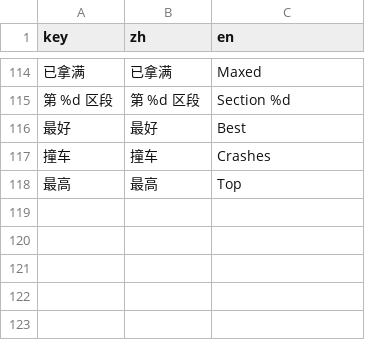
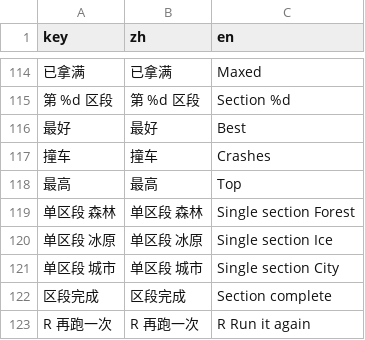
Before and after one commit to Instein98/StarSpeed, a CSV file: data/strings.csv, drawn as a sheet; only a part is shown, gaps mark what is left out; the diff names each change by its address in the sheet, - before the commit and + after, or states it on an @@ line.

```diff
--- a/data/strings.csv
+++ b/data/strings.csv
+row 119: 单区段 森林 | 单区段 森林 | Single section Forest
+row 120: 单区段 冰原 | 单区段 冰原 | Single section Ice
+row 121: 单区段 城市 | 单区段 城市 | Single section City
+row 122: 区段完成 | 区段完成 | Section complete
+row 123: R 再跑一次 | R 再跑一次 | R Run it again
```
Also changed, not shown: 3 other files.
